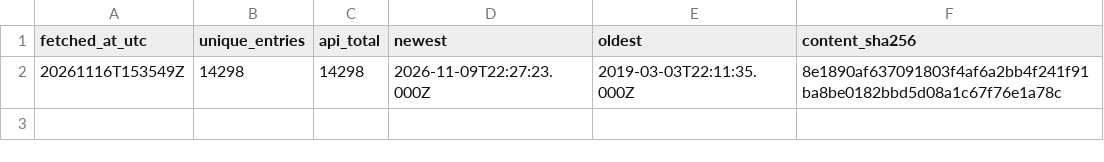
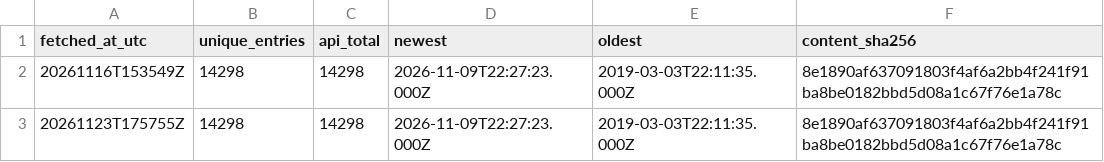
Before and after one commit to nareshrajesh787/sargassum-forecast, a CSV file: archive/fiu/manifest.csv, drawn as a sheet.

```diff
--- a/archive/fiu/manifest.csv
+++ b/archive/fiu/manifest.csv
@@ -2 +2,2 @@ fetched_at_utc,unique_entries,api_total,newest,oldest,content_sha256
 20261116T153549Z,14298,14298,2026-11-09T22:27:23.000Z,2019-03-03T22:11:35.000Z,8e1890af637091803f4af6a2bb4f241f91ba8be0182bbd5d08a1c67f76e1a78c
+20261123T175755Z,14298,14298,2026-11-09T22:27:23.000Z,2019-03-03T22:11:35.000Z,8e1890af637091803f4af6a2bb4f241f91ba8be0182bbd5d08a1c67f76e1a78c
```
